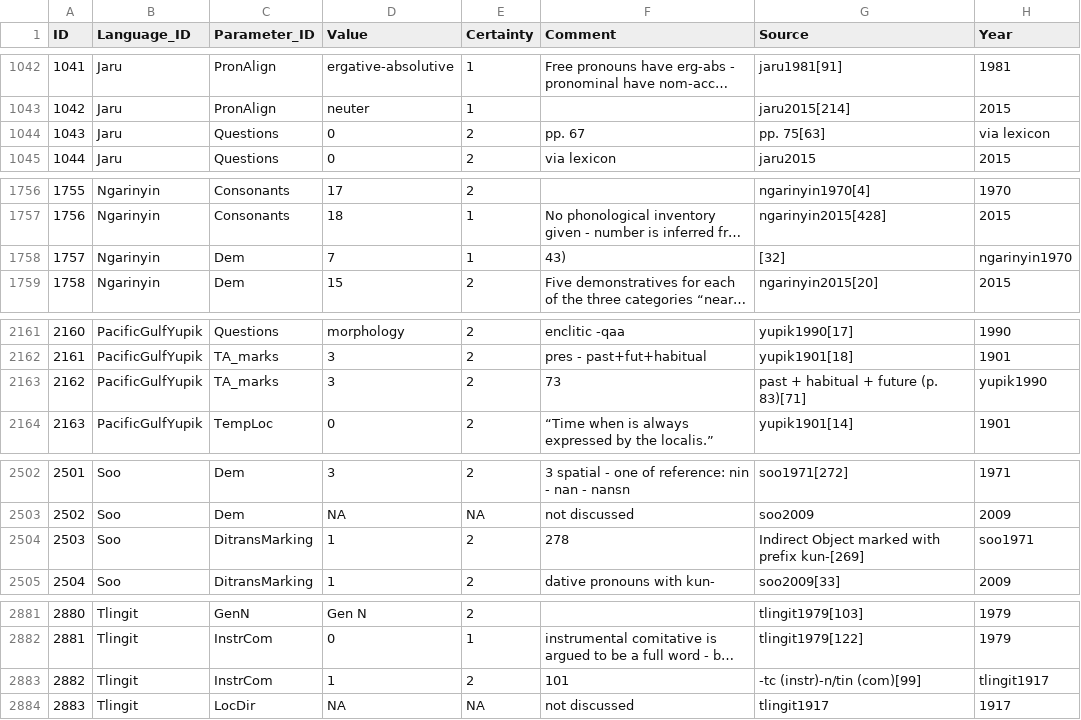
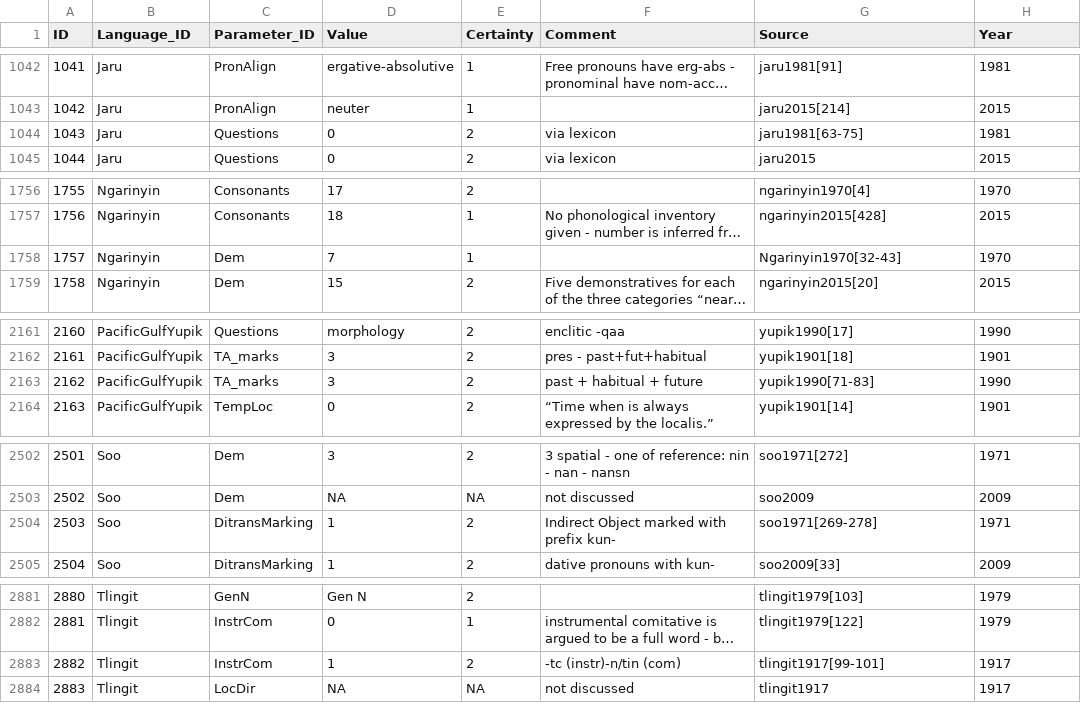
Before and after one commit to MuffinLinwist/GATA, a CSV file: raw/gata_raw.csv, drawn as a sheet; only a part is shown, gaps mark what is left out; long unchanged cells end in …; the diff covers the shown part only; the diff names each change by its address in the sheet, - before the commit and + after, or states it on an @@ line.

Commit message:
Here, we are fixing the YEARS column

```diff
--- a/raw/gata_raw.csv
+++ b/raw/gata_raw.csv
-F1044 (Comment): pp. 67
+F1044 (Comment): via lexicon
-G1044 (Source): pp. 75[63]
+G1044 (Source): jaru1981[63-75]
-H1044 (Year): via lexicon
+H1044 (Year): 1981
-F1758 (Comment): 43)
+F1758 (Comment): (empty)
-G1758 (Source): [32]
+G1758 (Source): Ngarinyin1970[32-43]
-H1758 (Year): ngarinyin1970
+H1758 (Year): 1970
-F2163 (Comment): 73
+F2163 (Comment): past + habitual + future
-G2163 (Source): past + habitual + future (p. 83)[71]
+G2163 (Source): yupik1990[71-83]
-H2163 (Year): yupik1990
+H2163 (Year): 1990
-F2504 (Comment): 278
+F2504 (Comment): Indirect Object marked with prefix kun-
-G2504 (Source): Indirect Object marked with prefix kun-[269]
+G2504 (Source): soo1971[269-278]
-H2504 (Year): soo1971
+H2504 (Year): 1971
-F2883 (Comment): 101
+F2883 (Comment): -tc (instr)-n/tin (com)
-G2883 (Source): -tc (instr)-n/tin (com)[99]
+G2883 (Source): tlingit1917[99-101]
-H2883 (Year): tlingit1917
+H2883 (Year): 1917
```
Also changed, not shown: 19 edited cells elsewhere in this file.
